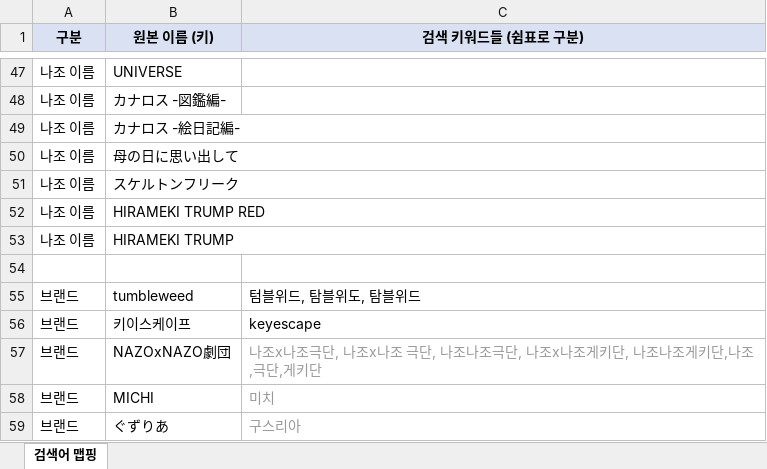
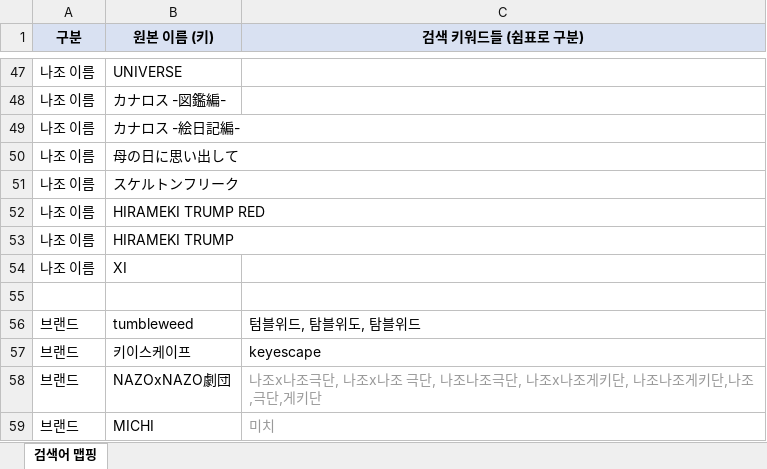
Before and after one commit to delve6127/Nazoblog, an Excel workbook: 검색어_맵핑.xlsx, sheet 검색어 맵핑, drawn as a sheet; only a part is shown, gaps mark what is left out; the shorter side is filled out with more unchanged rows; values as stored, in another font and other column widths than the file's, no borders; the diff names each change by its address in the sheet, - before the commit and + after, or states it on an @@ line.

```diff
--- a/검색어_맵핑.xlsx (sheet 검색어 맵핑)
+++ b/검색어_맵핑.xlsx (sheet 검색어 맵핑)
+row 54: 나조 이름 | XI
```
Also changed, not shown: 1 other file.
